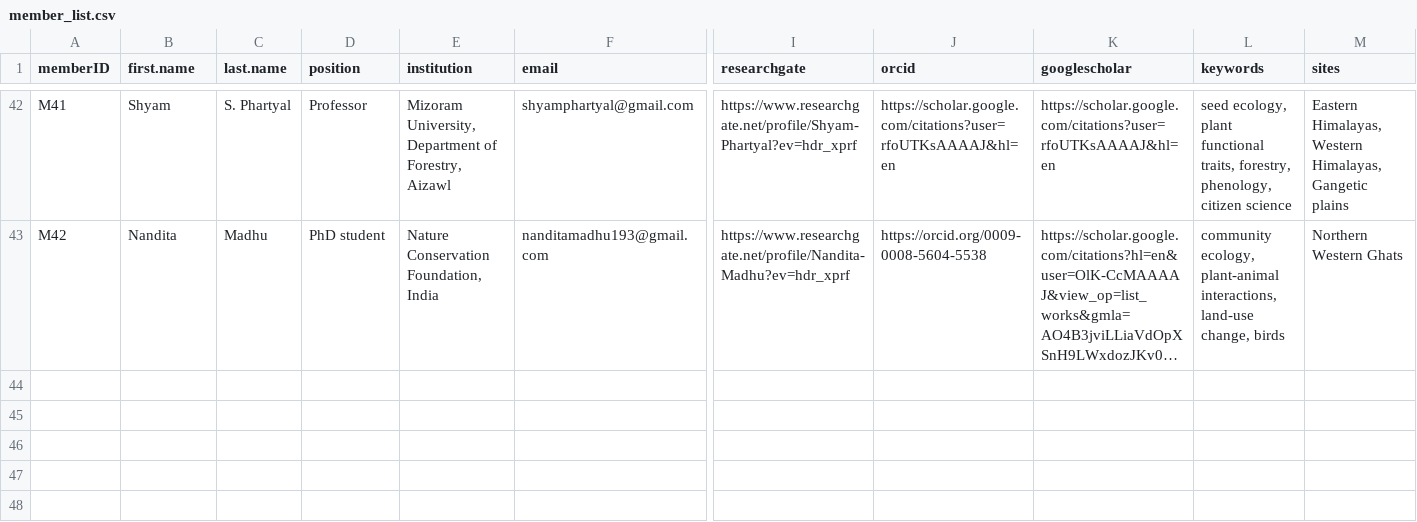
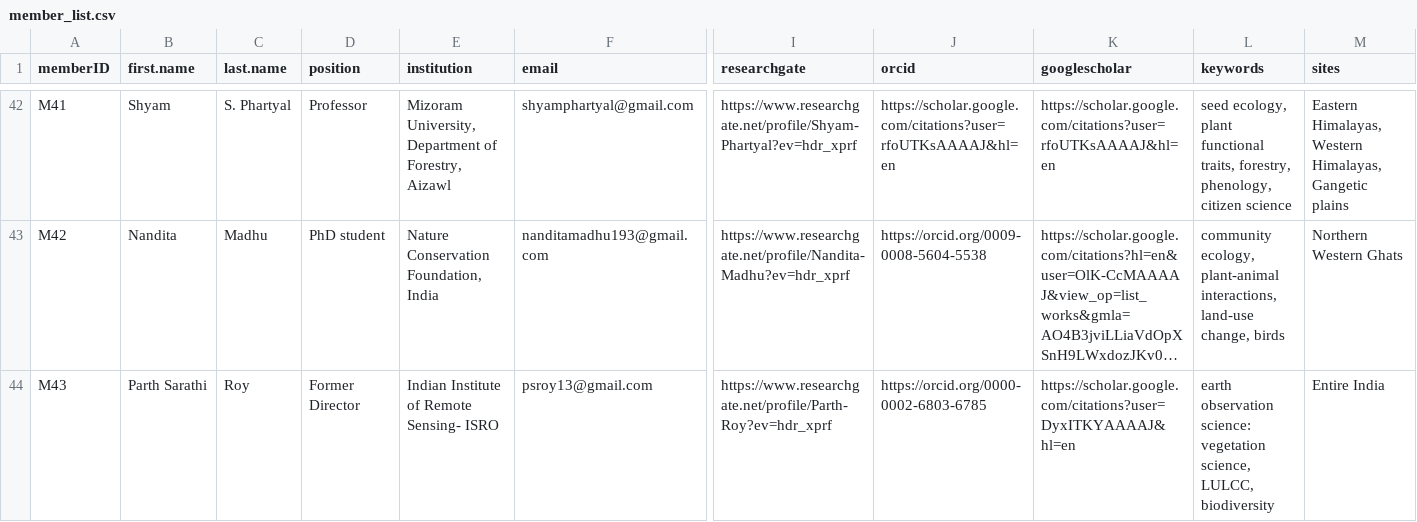
Before and after one commit to India-INvenTree/members, a CSV file: files/member_list.csv, drawn as a sheet; only a part is shown, gaps mark what is left out; long unchanged cells end in …; rows hold the shown columns only; the diff names each change by its address in the sheet, - before the commit and + after, or states it on an @@ line.

Commit message:
Added P.S. Roy's profile

```diff
--- a/files/member_list.csv
+++ b/files/member_list.csv
+row 44: M43 | Parth Sarathi | Roy | Former Director | Indian Institute of Remote Sensing- ISRO | psroy13@gmail.com | https://www.researchgate.net/profile/Parth-Roy?ev=hdr_xprf | https://orcid.org/0000-0002-6803-6785 | https://scholar.google.com/citations?user=DyxITKYAAAAJ&hl=en | earth observation science: vegetation science, LULCC, biodiversity | Entire India
```
Also changed, not shown: 10 other files.
